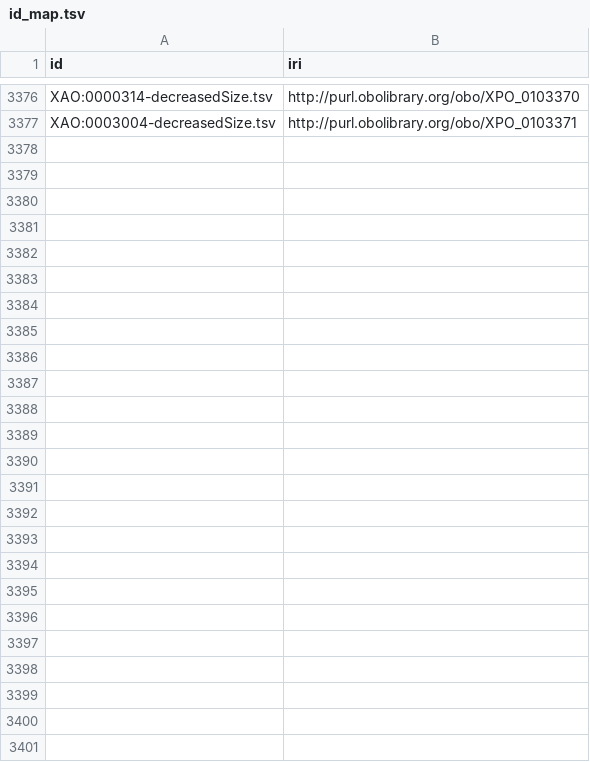
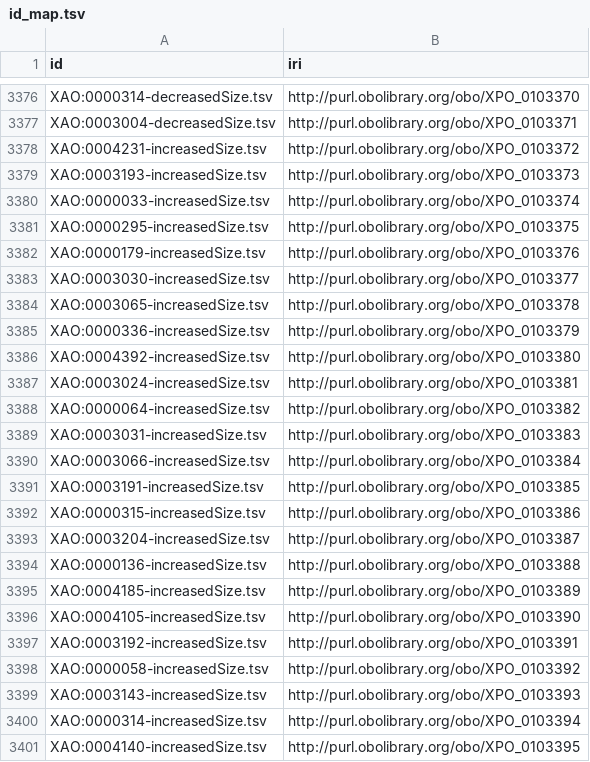
Before and after one commit to obophenotype/xenopus-phenotype-ontology, a TSV file: src/patterns/id_map.tsv, drawn as a sheet; only a part is shown, gaps mark what is left out; the diff names each change by its address in the sheet, - before the commit and + after, or states it on an @@ line.

Commit message:
Added ids to increasedSize pattern

```diff
--- a/src/patterns/id_map.tsv
+++ b/src/patterns/id_map.tsv
+row 3378: XAO:0004231-increasedSize.tsv | http://purl.obolibrary.org/obo/XPO_0103372
+row 3379: XAO:0003193-increasedSize.tsv | http://purl.obolibrary.org/obo/XPO_0103373
+row 3380: XAO:0000033-increasedSize.tsv | http://purl.obolibrary.org/obo/XPO_0103374
+row 3381: XAO:0000295-increasedSize.tsv | http://purl.obolibrary.org/obo/XPO_0103375
+row 3382: XAO:0000179-increasedSize.tsv | http://purl.obolibrary.org/obo/XPO_0103376
+row 3383: XAO:0003030-increasedSize.tsv | http://purl.obolibrary.org/obo/XPO_0103377
+row 3384: XAO:0003065-increasedSize.tsv | http://purl.obolibrary.org/obo/XPO_0103378
+row 3385: XAO:0000336-increasedSize.tsv | http://purl.obolibrary.org/obo/XPO_0103379
+row 3386: XAO:0004392-increasedSize.tsv | http://purl.obolibrary.org/obo/XPO_0103380
+row 3387: XAO:0003024-increasedSize.tsv | http://purl.obolibrary.org/obo/XPO_0103381
+row 3388: XAO:0000064-increasedSize.tsv | http://purl.obolibrary.org/obo/XPO_0103382
+row 3389: XAO:0003031-increasedSize.tsv | http://purl.obolibrary.org/obo/XPO_0103383
+row 3390: XAO:0003066-increasedSize.tsv | http://purl.obolibrary.org/obo/XPO_0103384
+row 3391: XAO:0003191-increasedSize.tsv | http://purl.obolibrary.org/obo/XPO_0103385
+row 3392: XAO:0000315-increasedSize.tsv | http://purl.obolibrary.org/obo/XPO_0103386
+row 3393: XAO:0003204-increasedSize.tsv | http://purl.obolibrary.org/obo/XPO_0103387
+row 3394: XAO:0000136-increasedSize.tsv | http://purl.obolibrary.org/obo/XPO_0103388
+row 3395: XAO:0004185-increasedSize.tsv | http://purl.obolibrary.org/obo/XPO_0103389
+row 3396: XAO:0004105-increasedSize.tsv | http://purl.obolibrary.org/obo/XPO_0103390
+row 3397: XAO:0003192-increasedSize.tsv | http://purl.obolibrary.org/obo/XPO_0103391
+row 3398: XAO:0000058-increasedSize.tsv | http://purl.obolibrary.org/obo/XPO_0103392
+row 3399: XAO:0003143-increasedSize.tsv | http://purl.obolibrary.org/obo/XPO_0103393
+row 3400: XAO:0000314-increasedSize.tsv | http://purl.obolibrary.org/obo/XPO_0103394
+row 3401: XAO:0004140-increasedSize.tsv | http://purl.obolibrary.org/obo/XPO_0103395
```
Also changed, not shown: src/patterns/data/manual/increasedSize.tsv, 1 other file.
